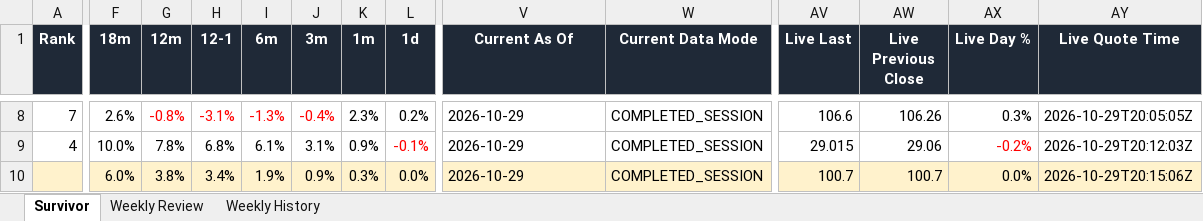
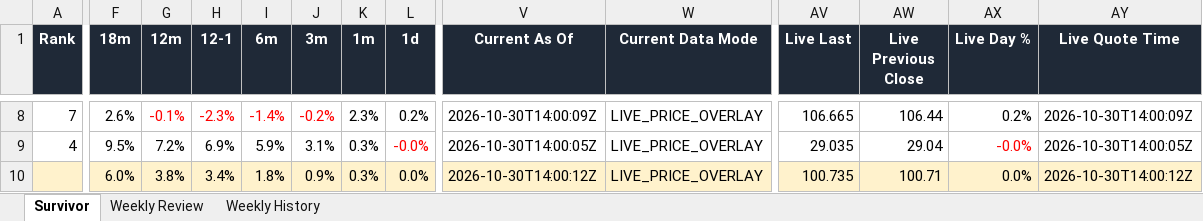
Before and after one commit to DarkMoonv1/NEFTy, an Excel workbook: Survivor_LATEST.xlsx, sheet Survivor, drawn as a sheet; only a part is shown, gaps mark what is left out; values as stored, in another font and other column widths than the file's, no borders; the diff covers the shown part only; the diff names each change by its address in the sheet, - before the commit and + after, or states it on an @@ line.

Commit message:
Update Survivor_LATEST.xlsx

```diff
--- a/Survivor_LATEST.xlsx (sheet Survivor)
+++ b/Survivor_LATEST.xlsx (sheet Survivor)
-G8 (12m): -0.8%
+G8 (12m): -0.1%
-H8 (12-1): -3.1%
+H8 (12-1): -2.3%
-I8 (6m): -1.3%
+I8 (6m): -1.4%
-J8 (3m): -0.4%
+J8 (3m): -0.2%
-V8 (Current As Of): 2026-10-29
+V8 (Current As Of): 2026-10-30T14:00:09Z
-W8:W10 (Current Data Mode): COMPLETED_SESSION
+W8:W10 (Current Data Mode): LIVE_PRICE_OVERLAY
-AV8 (Live Last): 106.6
+AV8 (Live Last): 106.665
-AW8 (Live Previous Close): 106.26
+AW8 (Live Previous Close): 106.44
-AX8 (Live Day %): 0.3%
+AX8 (Live Day %): 0.2%
-AY8 (Live Quote Time): 2026-10-29T20:05:05Z
+AY8 (Live Quote Time): 2026-10-30T14:00:09Z
-F9 (18m): 10.0%
+F9 (18m): 9.5%
-G9 (12m): 7.8%
+G9 (12m): 7.2%
-H9 (12-1): 6.8%
+H9 (12-1): 6.9%
-I9 (6m): 6.1%
+I9 (6m): 5.9%
-K9 (1m): 0.9%
+K9 (1m): 0.3%
-L9 (1d): -0.1%
+L9 (1d): -0.0%
-V9 (Current As Of): 2026-10-29
+V9 (Current As Of): 2026-10-30T14:00:05Z
-AV9 (Live Last): 29.015
+AV9 (Live Last): 29.035
-AW9 (Live Previous Close): 29.06
+AW9 (Live Previous Close): 29.04
-AX9 (Live Day %): -0.2%
+AX9 (Live Day %): -0.0%
-AY9 (Live Quote Time): 2026-10-29T20:12:03Z
+AY9 (Live Quote Time): 2026-10-30T14:00:05Z
-I10 (6m): 1.9%
+I10 (6m): 1.8%
-V10 (Current As Of): 2026-10-29
+V10 (Current As Of): 2026-10-30T14:00:12Z
-AV10 (Live Last): 100.7
+AV10 (Live Last): 100.735
-AW10 (Live Previous Close): 100.7
+AW10 (Live Previous Close): 100.71
-AY10 (Live Quote Time): 2026-10-29T20:15:06Z
+AY10 (Live Quote Time): 2026-10-30T14:00:12Z
```
Also changed, not shown: 79 edited cells and cell formats elsewhere in this sheet, sheet Weekly Review.
